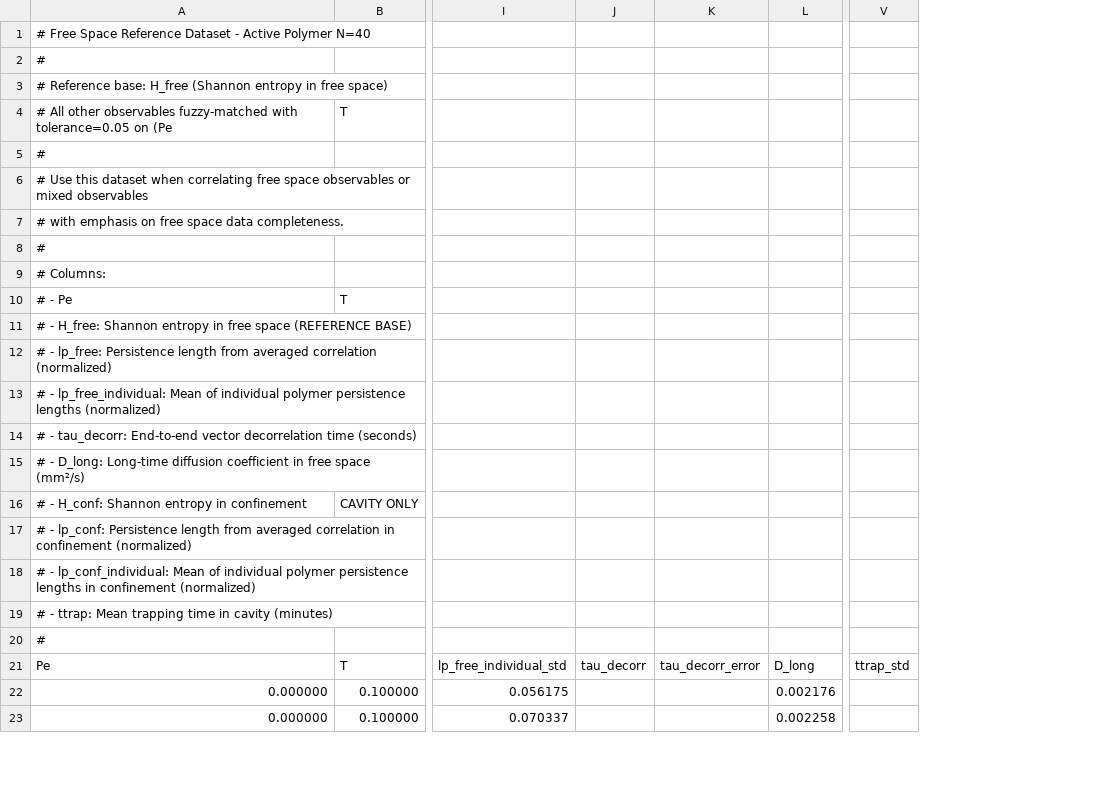
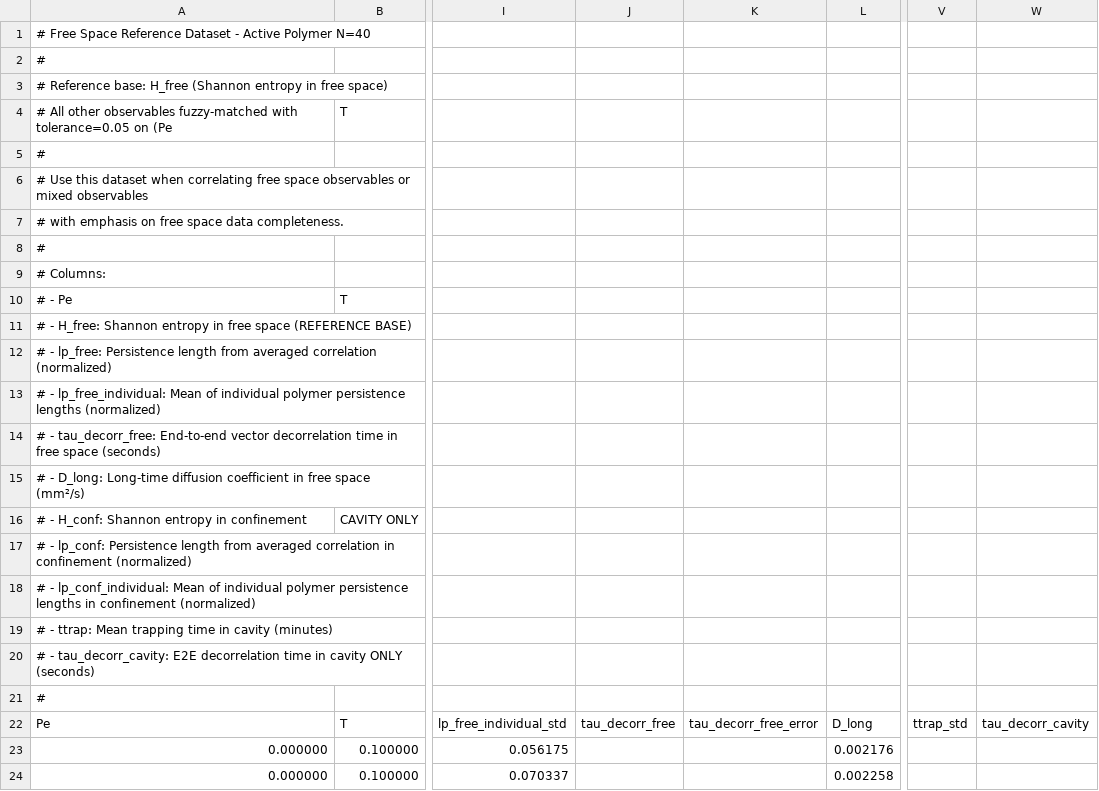
Before and after one commit to Mainv4/active-polymer-worms-viz, a CSV file: data_freespace.csv, drawn as a sheet; only a part is shown, gaps mark what is left out; removed rows and columns are numbered as before the commit, all else as after; rows hold the shown columns only; the diff names each change by its address in the sheet, - before the commit and + after, or states it on an @@ line.

```diff
--- a/data_freespace.csv
+++ b/data_freespace.csv
-column J, row 21: tau_decorr
-column K, row 21: tau_decorr_error
+column J, row 22: tau_decorr_free
+column K, row 22: tau_decorr_free_error
+column W, row 22: tau_decorr_cavity
-A14: # - tau_decorr: End-to-end vector decorrelation time (seconds)
+A14: # - tau_decorr_free: End-to-end vector decorrelation time in free space (seconds)
+row 20: # - tau_decorr_cavity: E2E decorrelation time in cavity ONLY (seconds)
```
Also changed, not shown: data_confinement.csv, 1 other file.
